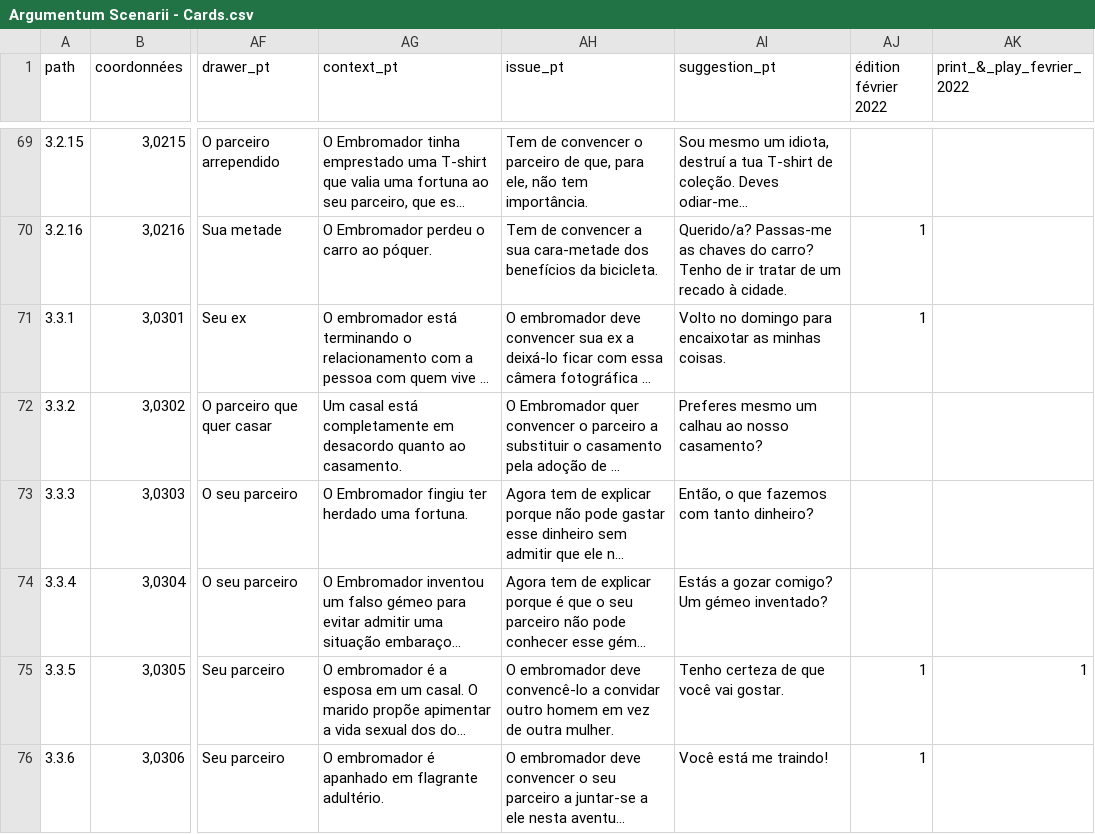
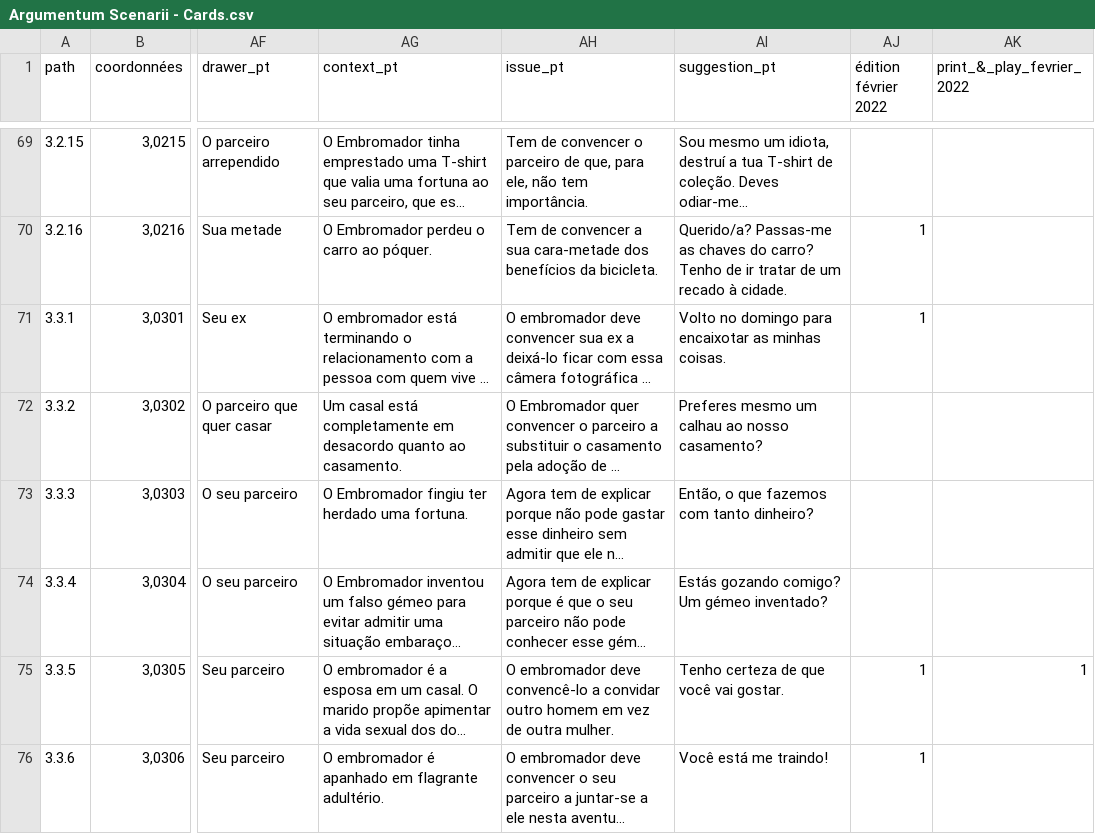
Before and after one commit to ArgumentumGames/Argumentum, a CSV file: Cards/Scenarii/Argumentum Scenarii - Cards.csv, drawn as a sheet; only a part is shown, gaps mark what is left out; long unchanged cells end in …; the diff covers the shown part only; the diff names each change by its address in the sheet, - before the commit and + after, or states it on an @@ line.

```diff
--- a/Cards/Scenarii/Argumentum Scenarii - Cards.csv
+++ b/Cards/Scenarii/Argumentum Scenarii - Cards.csv
-AI74 (suggestion_pt): Estás a gozar comigo? Um gémeo inventado?
+AI74 (suggestion_pt): Estás gozando comigo? Um gémeo inventado?
```
Also changed, not shown: 12 edited cells elsewhere in this file, Cards/Fallacies/Argumentum Virtues - Taxonomy.csv, 3 other files.
